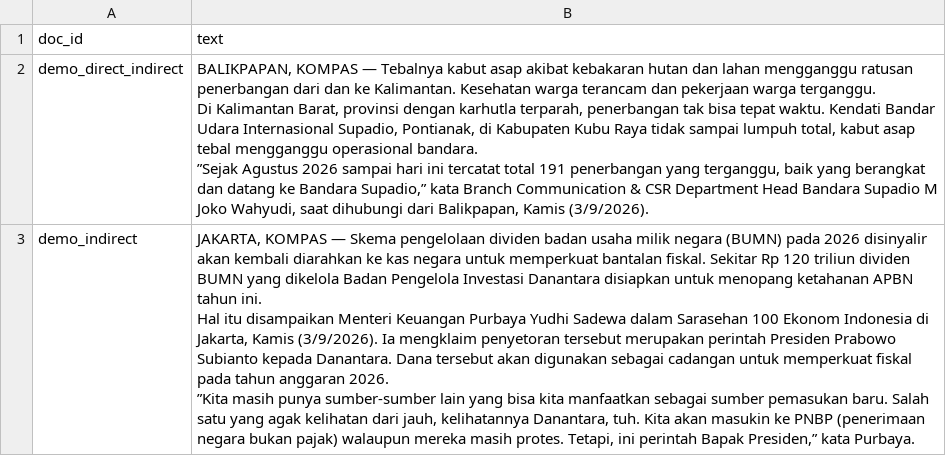
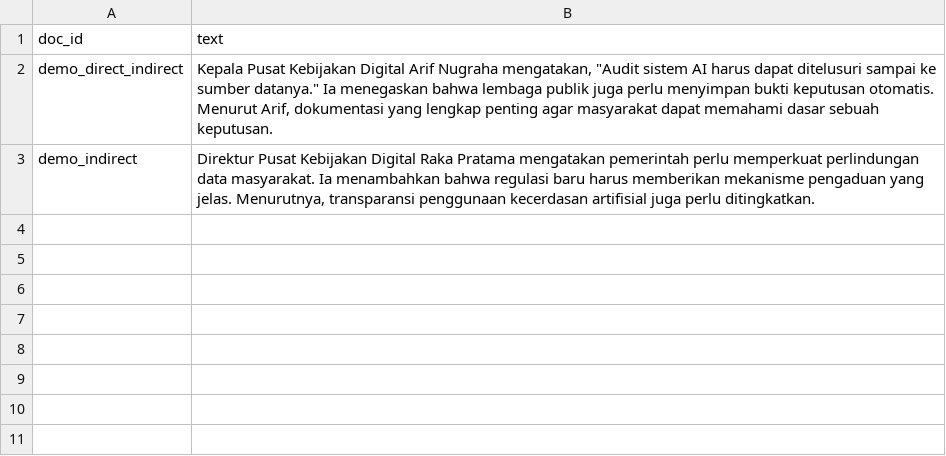
Before and after one commit to sigit-purnomo/pfsa-id-kg, a CSV file: sample_news.csv, drawn as a sheet; ↵ is a line break in a cell; the diff names each change by its address in the sheet, - before the commit and + after, or states it on an @@ line.

```diff
--- a/sample_news.csv
+++ b/sample_news.csv
-B2 (text): BALIKPAPAN, KOMPAS — Tebalnya kabut asap akibat kebakaran hutan dan lahan mengganggu ratusan penerbangan dari dan ke Kalimantan. Kesehatan warga terancam dan pekerjaan warga terganggu. ↵ Di Kalimantan Barat, provinsi dengan karhutla terparah, penerbangan tak bisa tepat waktu. Kendati Bandar Udara Internasional Supadio, Pontianak, di Kabupaten Kubu Raya tidak sampai lumpuh total, kabut asap tebal mengganggu operasional bandara. ↵ ”Sejak Agustus 2026 sampai hari ini tercatat total 191 penerbangan yang terganggu, baik yang berangkat dan datang ke Bandara Supadio,” kata Branch Communication & CSR Department Head Bandara Supadio M Joko Wahyudi, saat dihubungi dari Balikpapan, Kamis (3/9/2026).
+B2 (text): Kepala Pusat Kebijakan Digital Arif Nugraha mengatakan, "Audit sistem AI harus dapat ditelusuri sampai ke sumber datanya." Ia menegaskan bahwa lembaga publik juga perlu menyimpan bukti keputusan otomatis. Menurut Arif, dokumentasi yang lengkap penting agar masyarakat dapat memahami dasar sebuah keputusan.
-B3 (text): JAKARTA, KOMPAS — Skema pengelolaan dividen badan usaha milik negara (BUMN) pada 2026 disinyalir akan kembali diarahkan ke kas negara untuk memperkuat bantalan fiskal. Sekitar Rp 120 triliun dividen BUMN yang dikelola Badan Pengelola Investasi Danantara disiapkan untuk menopang ketahanan APBN tahun ini. ↵ Hal itu disampaikan Menteri Keuangan Purbaya Yudhi Sadewa dalam Sarasehan 100 Ekonom Indonesia di Jakarta, Kamis (3/9/2026). Ia mengklaim penyetoran tersebut merupakan perintah Presiden Prabowo Subianto kepada Danantara. Dana tersebut akan digunakan sebagai cadangan untuk memperkuat fiskal pada tahun anggaran 2026. ↵ ”Kita masih punya sumber-sumber lain yang bisa kita manfaatkan sebagai sumber pemasukan baru. Salah satu yang agak kelihatan dari jauh, kelihatannya Danantara, tuh. Kita akan masukin ke PNBP (penerimaan negara bukan pajak) walaupun mereka masih protes. Tetapi, ini perintah Bapak Presiden,” kata Purbaya.
+B3 (text): Direktur Pusat Kebijakan Digital Raka Pratama mengatakan pemerintah perlu memperkuat perlindungan data masyarakat. Ia menambahkan bahwa regulasi baru harus memberikan mekanisme pengaduan yang jelas. Menurutnya, transparansi penggunaan kecerdasan artifisial juga perlu ditingkatkan.
```
Also changed, not shown: 2 other files.
